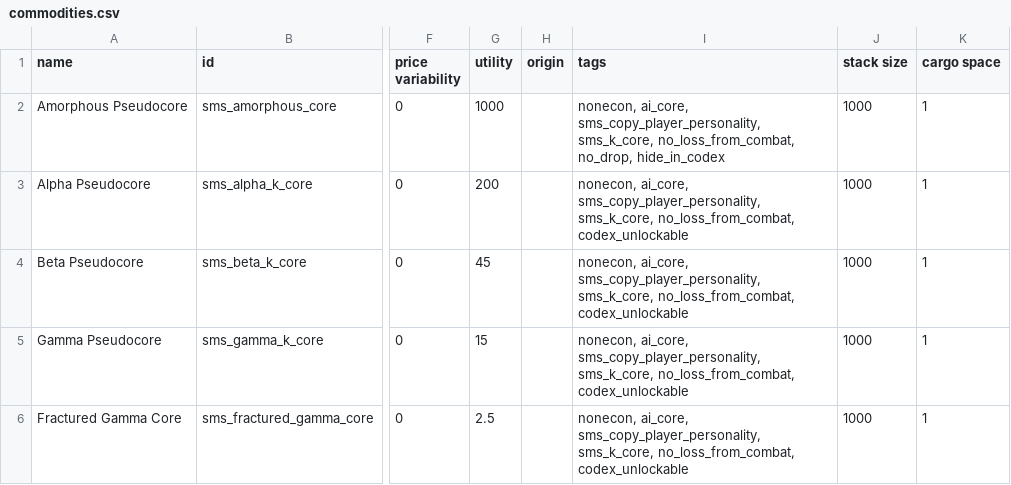
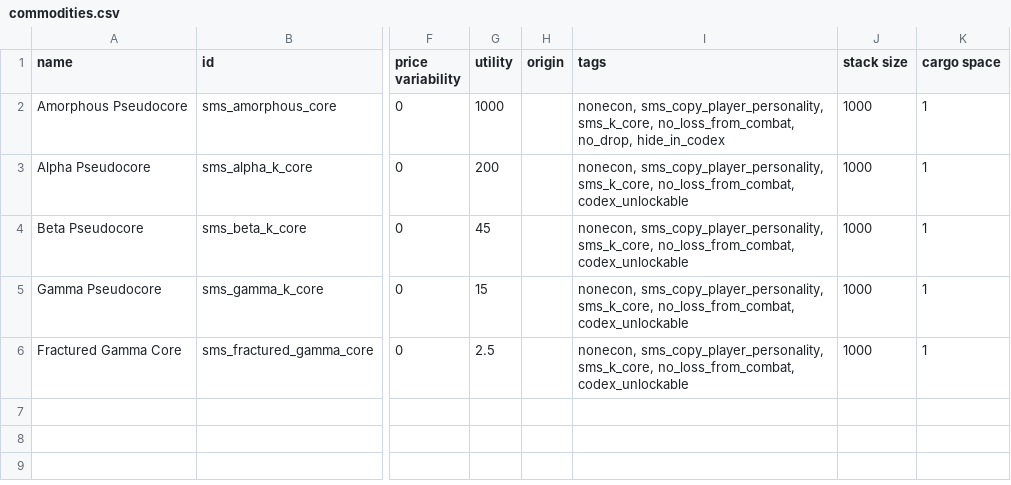
Before and after one commit to qcwxezda/Starsector-Ship-Mastery-System, a CSV file: data/campaign/commodities.csv, drawn as a sheet; only a part is shown, gaps mark what is left out; the diff names each change by its address in the sheet, - before the commit and + after, or states it on an @@ line.

```diff
--- a/data/campaign/commodities.csv
+++ b/data/campaign/commodities.csv
-I2 (tags): nonecon, ai_core, sms_copy_player_personality, sms_k_core,…
+I2 (tags): nonecon, sms_copy_player_personality, sms_k_core,…
-I3:I6 (tags): nonecon, ai_core, sms_copy_player_personality, sms_k_core,…
+I3:I6 (tags): nonecon, sms_copy_player_personality, sms_k_core,…
```
Also changed, not shown: data/campaign/rules.csv, data/shipmastery/stats_list.csv, 13 other files.
